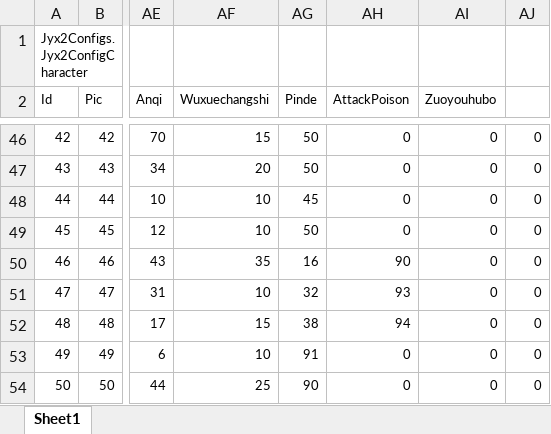
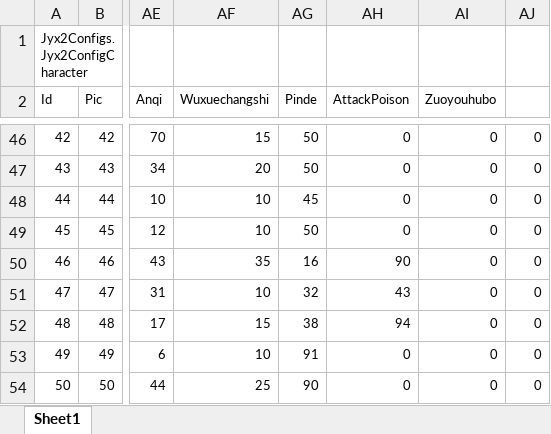
Before and after one commit to citydream163/jynew, an Excel workbook: jyx2/Assets/Mods/PLUS/Configs/人物.xlsx, sheet Sheet1, drawn as a sheet; only a part is shown, gaps mark what is left out; values as stored, in another font and other column widths than the file's, no borders; the diff names each change by its address in the sheet, - before the commit and + after, or states it on an @@ line.

```diff
--- a/jyx2/Assets/Mods/PLUS/Configs/人物.xlsx (sheet Sheet1)
+++ b/jyx2/Assets/Mods/PLUS/Configs/人物.xlsx (sheet Sheet1)
-AH51 (AttackPoison): 93
+AH51 (AttackPoison): 43
```
Also changed, not shown: jyx2/Assets/Mods/PLUS/Configs/物品.xlsx, 2 other files.
